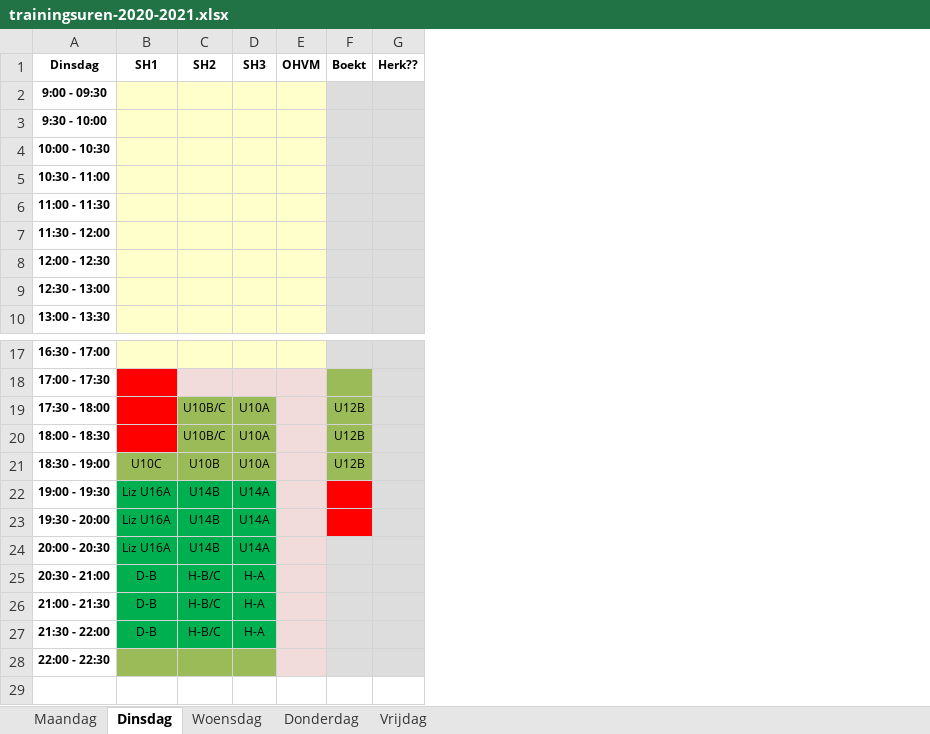
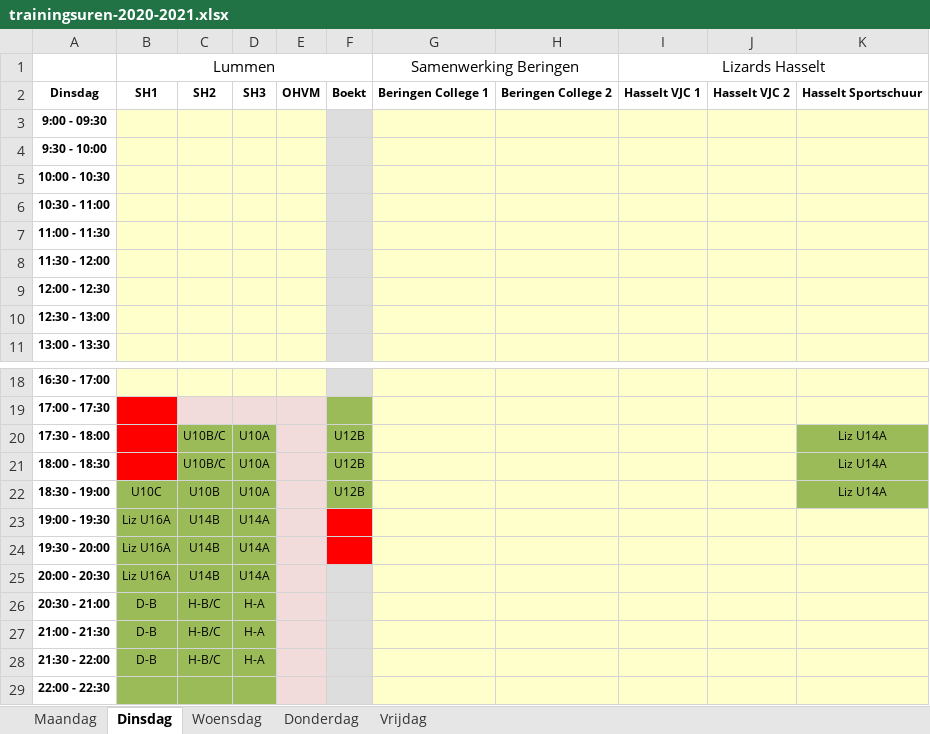
Before and after one commit to BasketLummen/Website, an Excel workbook: _content/training/2020/trainingsuren-2020-2021.xlsx, sheet Dinsdag, drawn as a sheet; only a part is shown, gaps mark what is left out; values as stored, in another font and other column widths than the file's, no borders; table styles not drawn; removed rows and columns are numbered as before the commit, all else as after; the diff names each change by its address in the sheet, - before the commit and + after, or states it on an @@ line.

```diff
--- a/_content/training/2020/trainingsuren-2020-2021.xlsx (sheet Dinsdag)
+++ b/_content/training/2020/trainingsuren-2020-2021.xlsx (sheet Dinsdag)
-column G, row 1: Herk??
+column G, row 2: Beringen College 1
+column H, row 2: Beringen College 2
+column I, row 2: Hasselt VJC 1
+column J, row 2: Hasselt VJC 2
+column K, row 2: Hasselt Sportschuur; rows 20-22: all Liz U14A
+row 1:  | Lummen |  |  |  |  | Samenwerking Beringen |  | Lizards Hasselt
-B23:D28 fill: #00B050
+B23:D28 fill: #9BBB59
```
Also changed, not shown: sheet Vrijdag, sheet Woensdag, sheet Maandag, sheet Donderdag.
